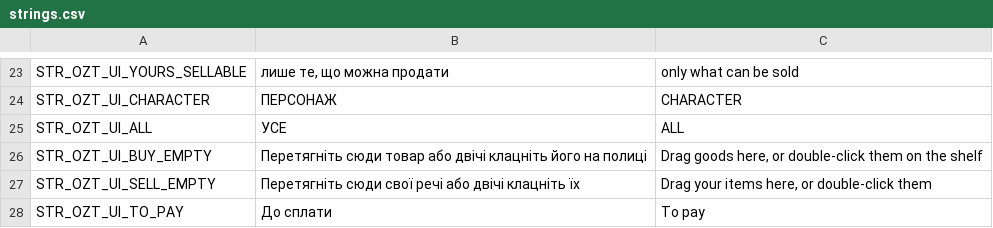
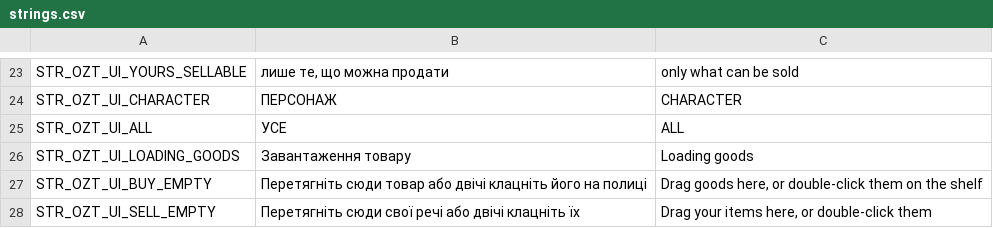
Before and after one commit to OpenZone-DayZ/openzone-trader, a CSV file: OpenZone_Trader/strings.csv, drawn as a sheet; only a part is shown, gaps mark what is left out; the shorter side is filled out with more unchanged rows.

```diff
--- a/OpenZone_Trader/strings.csv
+++ b/OpenZone_Trader/strings.csv
@@ -25,2 +25,3 @@ STR_OZT_UI_CHARACTER,ПЕРСОНАЖ,CHARACTER
 STR_OZT_UI_ALL,УСЕ,ALL
+STR_OZT_UI_LOADING_GOODS,Завантаження товару,Loading goods
 STR_OZT_UI_BUY_EMPTY,"Перетягніть сюди товар або двічі клацніть його на полиці","Drag goods here, or double-click them on the shelf"
```
Also changed, not shown: OpenZone_Trader/stringtable.csv, 13 other files.
